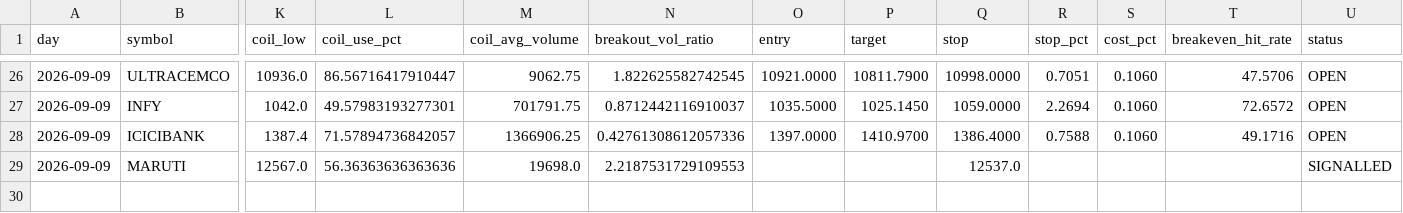
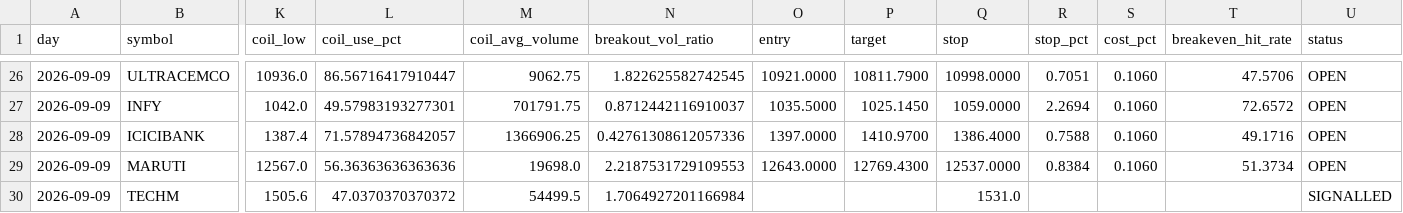
Before and after one commit to keval-mandalik-v2/trading-agent-V2, a CSV file: data/signals.csv, drawn as a sheet; only a part is shown, gaps mark what is left out; rows hold the shown columns only; the diff names each change by its address in the sheet, - before the commit and + after, or states it on an @@ line.

```diff
--- a/data/signals.csv
+++ b/data/signals.csv
-O29 (entry): (empty)
+O29 (entry): 12643.0000
-P29 (target): (empty)
+P29 (target): 12769.4300
-Q29 (stop): 12537.0
+Q29 (stop): 12537.0000
-R29 (stop_pct): (empty)
+R29 (stop_pct): 0.8384
-S29 (cost_pct): (empty)
+S29 (cost_pct): 0.1060
-T29 (breakeven_hit_rate): (empty)
+T29 (breakeven_hit_rate): 51.3734
-U29 (status): SIGNALLED
+U29 (status): OPEN
+row 30: 2026-09-09 | TECHM | 1505.6 | 47.0370370370372 | 54499.5 | 1.7064927201166984 |  |  | 1531.0 |  |  |  | SIGNALLED
```
Also changed, not shown: 1 other file.
